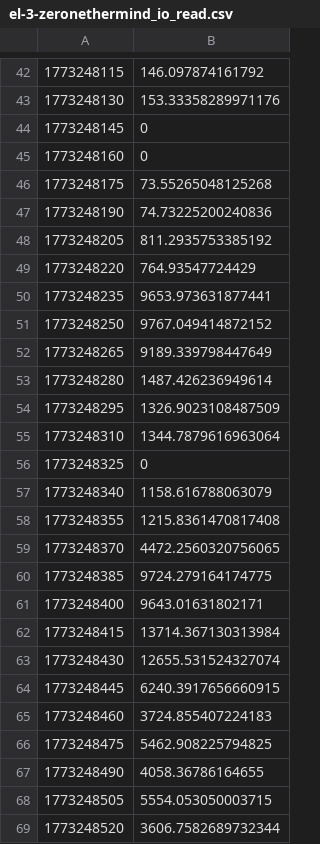
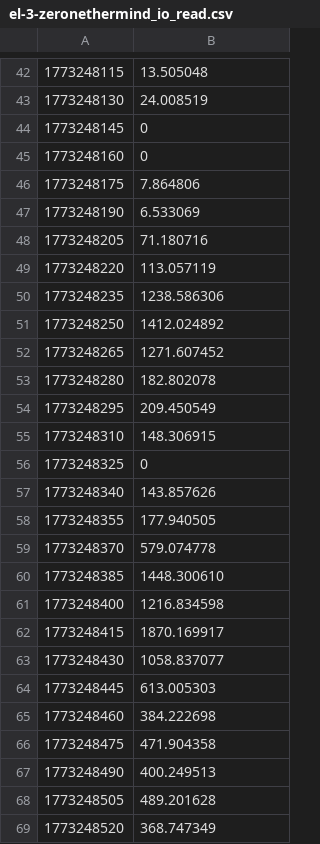
Before and after one commit to ManuelArto/ZeroNethermind, a CSV file: demos/local_devnet/data/el-3-zeronethermind_io_read.csv, drawn as a sheet; only a part is shown, gaps mark what is left out; the diff covers the shown part only.

```diff
--- a/demos/local_devnet/data/el-3-zeronethermind_io_read.csv
+++ b/demos/local_devnet/data/el-3-zeronethermind_io_read.csv
@@ -42,2 +42,2 @@
-1773248115,"146.097874161792"
-1773248130,"153.33358289971176"
+1773248115,13.505048
+1773248130,24.008519
@@ -46,10 +46,10 @@
-1773248175,"73.55265048125268"
-1773248190,"74.73225200240836"
-1773248205,"811.2935753385192"
-1773248220,"764.93547724429"
-1773248235,"9653.973631877441"
-1773248250,"9767.049414872152"
-1773248265,"9189.339798447649"
-1773248280,"1487.426236949614"
-1773248295,"1326.9023108487509"
-1773248310,"1344.7879616963064"
+1773248175,7.864806
+1773248190,6.533069
+1773248205,71.180716
+1773248220,113.057119
+1773248235,1238.586306
+1773248250,1412.024892
+1773248265,1271.607452
+1773248280,182.802078
+1773248295,209.450549
+1773248310,148.306915
@@ -57,13 +57,13 @@
-1773248340,"1158.616788063079"
-1773248355,"1215.8361470817408"
-1773248370,"4472.2560320756065"
-1773248385,"9724.279164174775"
-1773248400,"9643.01631802171"
-1773248415,"13714.367130313984"
-1773248430,"12655.531524327074"
-1773248445,"6240.3917656660915"
-1773248460,"3724.855407224183"
-1773248475,"5462.908225794825"
-1773248490,"4058.36786164655"
-1773248505,"5554.053050003715"
-1773248520,"3606.7582689732344"
+1773248340,143.857626
+1773248355,177.940505
+1773248370,579.074778
+1773248385,1448.300610
+1773248400,1216.834598
+1773248415,1870.169917
+1773248430,1058.837077
+1773248445,613.005303
+1773248460,384.222698
+1773248475,471.904358
+1773248490,400.249513
+1773248505,489.201628
+1773248520,368.747349
```
Also changed, not shown: 142 edited cells elsewhere in this file, 3 other files.
